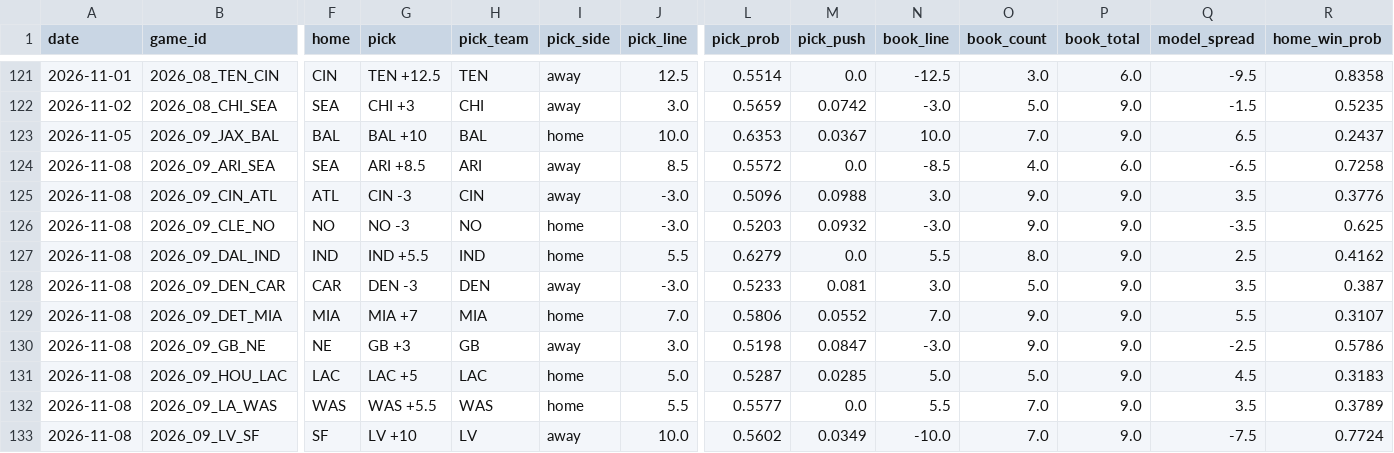
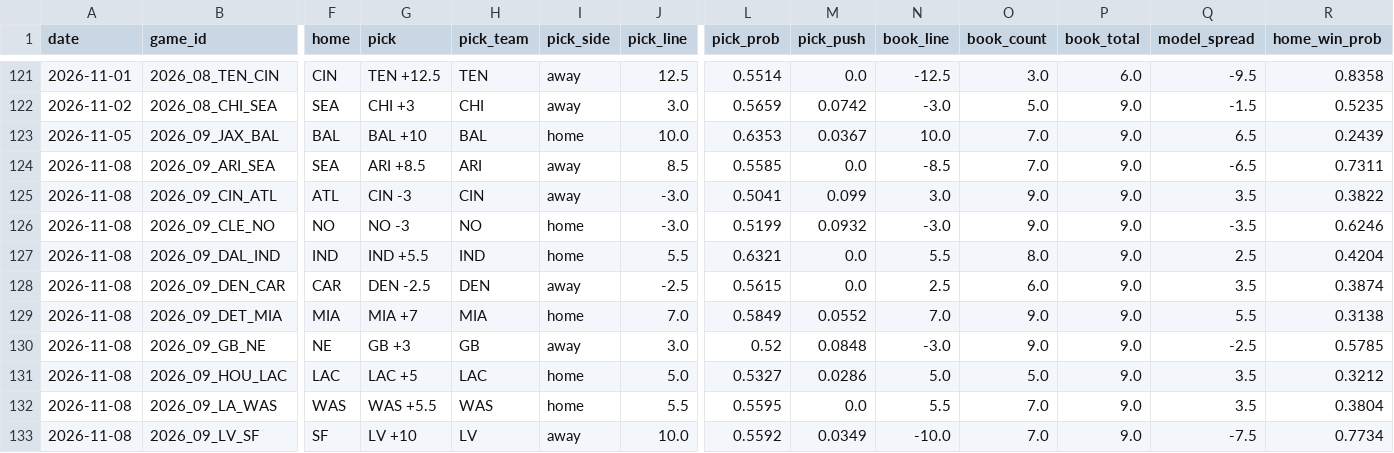
Before and after one commit to azcal/mbm-nfl, a CSV file: logs/picks.csv, drawn as a sheet; only a part is shown, gaps mark what is left out; the diff covers the shown part only; the diff names each change by its address in the sheet, - before the commit and + after, or states it on an @@ line.

```diff
--- a/logs/picks.csv
+++ b/logs/picks.csv
-R123 (home_win_prob): 0.2437
+R123 (home_win_prob): 0.2439
-L124 (pick_prob): 0.5572
+L124 (pick_prob): 0.5585
-O124 (book_count): 4.0
+O124 (book_count): 7.0
-P124 (book_total): 6.0
+P124 (book_total): 9.0
-R124 (home_win_prob): 0.7258
+R124 (home_win_prob): 0.7311
-L125 (pick_prob): 0.5096
+L125 (pick_prob): 0.5041
-M125 (pick_push): 0.0988
+M125 (pick_push): 0.099
-R125 (home_win_prob): 0.3776
+R125 (home_win_prob): 0.3822
-L126 (pick_prob): 0.5203
+L126 (pick_prob): 0.5199
-R126 (home_win_prob): 0.625
+R126 (home_win_prob): 0.6246
-L127 (pick_prob): 0.6279
+L127 (pick_prob): 0.6321
-R127 (home_win_prob): 0.4162
+R127 (home_win_prob): 0.4204
-G128 (pick): DEN -3
+G128 (pick): DEN -2.5
-J128 (pick_line): -3.0
+J128 (pick_line): -2.5
-L128 (pick_prob): 0.5233
+L128 (pick_prob): 0.5615
-M128 (pick_push): 0.081
+M128 (pick_push): 0.0
-N128 (book_line): 3.0
+N128 (book_line): 2.5
-O128 (book_count): 5.0
+O128 (book_count): 6.0
-R128 (home_win_prob): 0.387
+R128 (home_win_prob): 0.3874
-L129 (pick_prob): 0.5806
+L129 (pick_prob): 0.5849
-R129 (home_win_prob): 0.3107
+R129 (home_win_prob): 0.3138
-L130 (pick_prob): 0.5198
+L130 (pick_prob): 0.52
-M130 (pick_push): 0.0847
+M130 (pick_push): 0.0848
-R130 (home_win_prob): 0.5786
+R130 (home_win_prob): 0.5785
-L131 (pick_prob): 0.5287
+L131 (pick_prob): 0.5327
-M131 (pick_push): 0.0285
+M131 (pick_push): 0.0286
-Q131 (model_spread): 4.5
+Q131 (model_spread): 3.5
-R131 (home_win_prob): 0.3183
+R131 (home_win_prob): 0.3212
-L132 (pick_prob): 0.5577
+L132 (pick_prob): 0.5595
-R132 (home_win_prob): 0.3789
+R132 (home_win_prob): 0.3804
-L133 (pick_prob): 0.5602
+L133 (pick_prob): 0.5592
-R133 (home_win_prob): 0.7724
+R133 (home_win_prob): 0.7734
```
Also changed, not shown: 12 edited cells elsewhere in this file, logs/alt_grid.csv, logs/edgedesk_export.csv, 4 other files.
